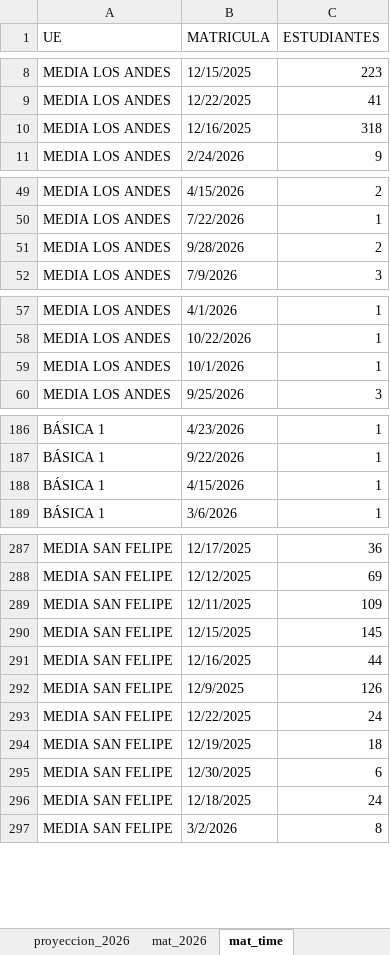
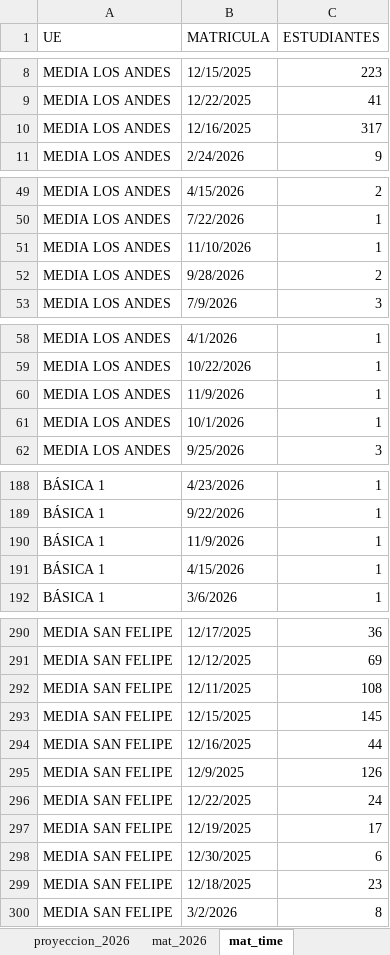
Before and after one commit to cjsepulveda/Proyect_multi_page, an Excel workbook: src/pages/data/mat_2026.xlsx, sheet mat_time, drawn as a sheet; only a part is shown, gaps mark what is left out; values as stored, in another font and other column widths than the file's, no cell formats; addresses are those after the commit; the diff covers the shown part only; the diff names each change by its address in the sheet, - before the commit and + after, or states it on an @@ line.

```diff
--- a/src/pages/data/mat_2026.xlsx (sheet mat_time)
+++ b/src/pages/data/mat_2026.xlsx (sheet mat_time)
-C10 (ESTUDIANTES): 318
+C10 (ESTUDIANTES): 317
+row 51: MEDIA LOS ANDES | 11/10/2026 | 1
+row 60: MEDIA LOS ANDES | 11/9/2026 | 1
+row 190: BÁSICA 1 | 11/9/2026 | 1
-C292 (ESTUDIANTES): 109
+C292 (ESTUDIANTES): 108
-C297 (ESTUDIANTES): 18
+C297 (ESTUDIANTES): 17
-C299 (ESTUDIANTES): 24
+C299 (ESTUDIANTES): 23
```
Also changed, not shown: 1 edited cell elsewhere in this sheet, sheet origen_colegios, sheet mat_2026, sheet com_est, sheet origen_estudiantes, sheet genero, cell formats.
